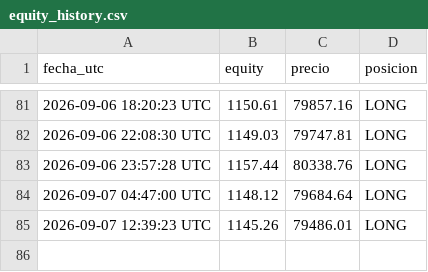
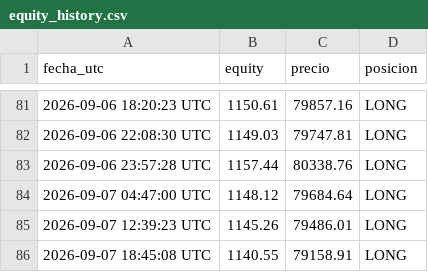
Before and after one commit to christianprimero926/btc-bot-panel, a CSV file: equity_history.csv, drawn as a sheet; only a part is shown, gaps mark what is left out.

Commit message:
data: actualiza panel [skip ci]

```diff
--- a/equity_history.csv
+++ b/equity_history.csv
@@ -85 +85,2 @@ fecha_utc,equity,precio,posicion
 2026-09-07 12:39:23 UTC,1145.26,79486.01,LONG
+2026-09-07 18:45:08 UTC,1140.55,79158.91,LONG
```
Also changed, not shown: eth_equity_history.csv, meur15_equity_history.csv, 20 other files.
